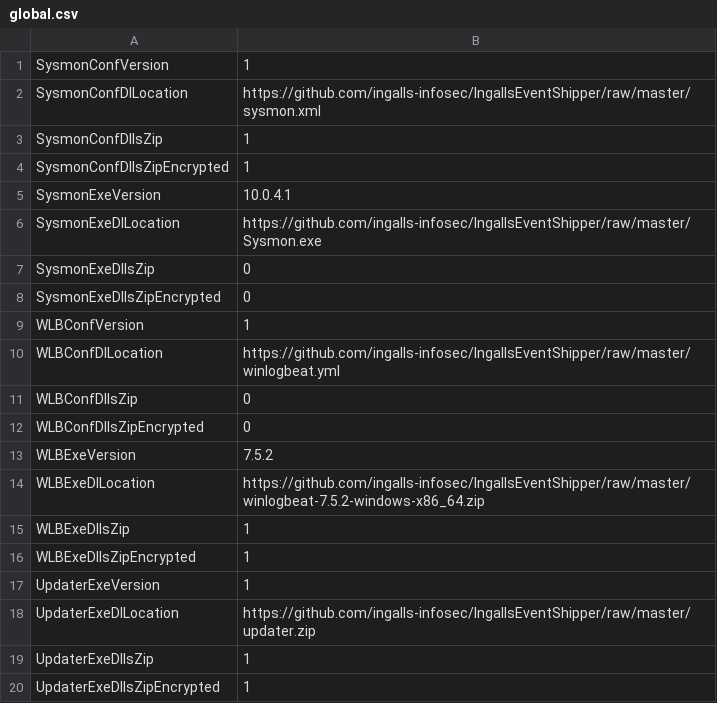
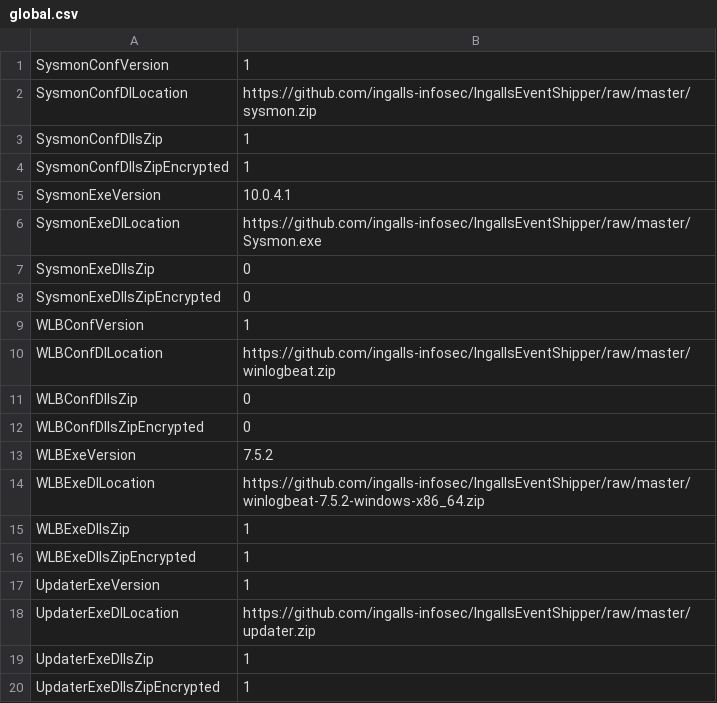
Before and after one commit to ingalls-infosec/IngallsEventShipper, a CSV file: global.csv, drawn as a sheet.

Commit message:
Update global.csv

```diff
--- a/global.csv
+++ b/global.csv
@@ -1,3 +1,3 @@
 SysmonConfVersion,1
-SysmonConfDlLocation,https://github.com/ingalls-infosec/IngallsEventShipper/raw/master/sysmon.xml
+SysmonConfDlLocation,https://github.com/ingalls-infosec/IngallsEventShipper/raw/master/sysmon.zip
 SysmonConfDlIsZip,1
@@ -9,3 +9,3 @@ SysmonExeDlIsZipEncrypted,0
 WLBConfVersion,1
-WLBConfDlLocation,https://github.com/ingalls-infosec/IngallsEventShipper/raw/master/winlogbeat.yml
+WLBConfDlLocation,https://github.com/ingalls-infosec/IngallsEventShipper/raw/master/winlogbeat.zip
 WLBConfDlIsZip,0
```
